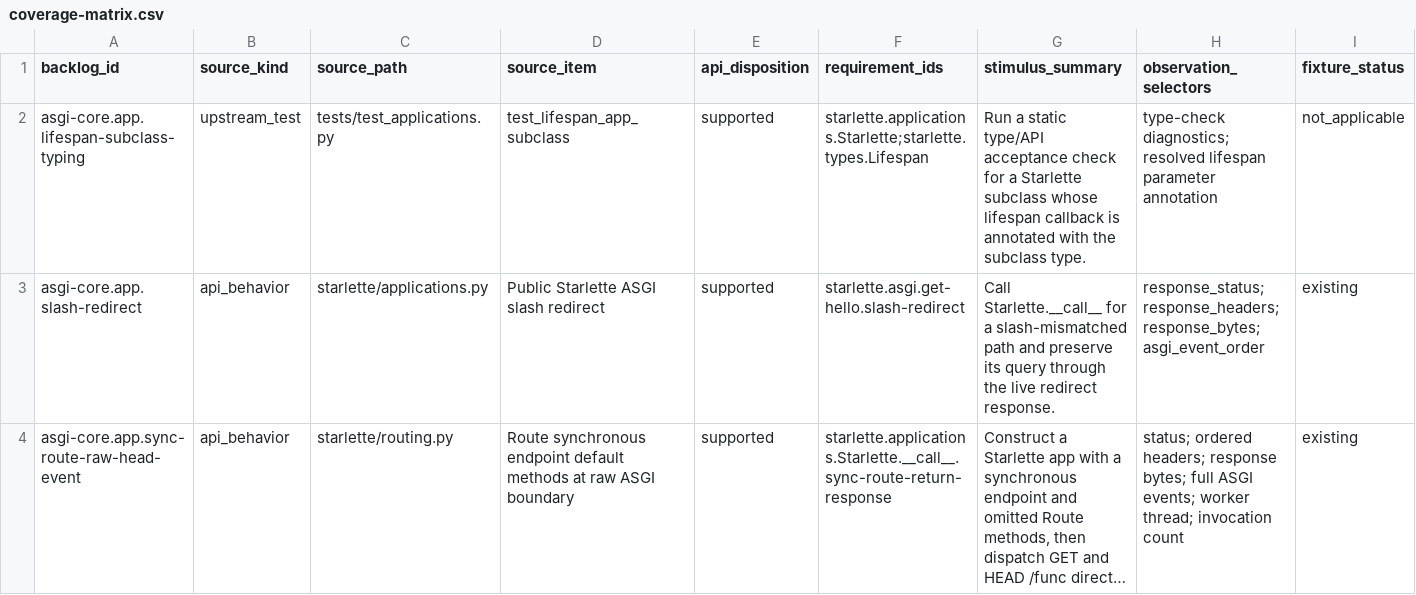
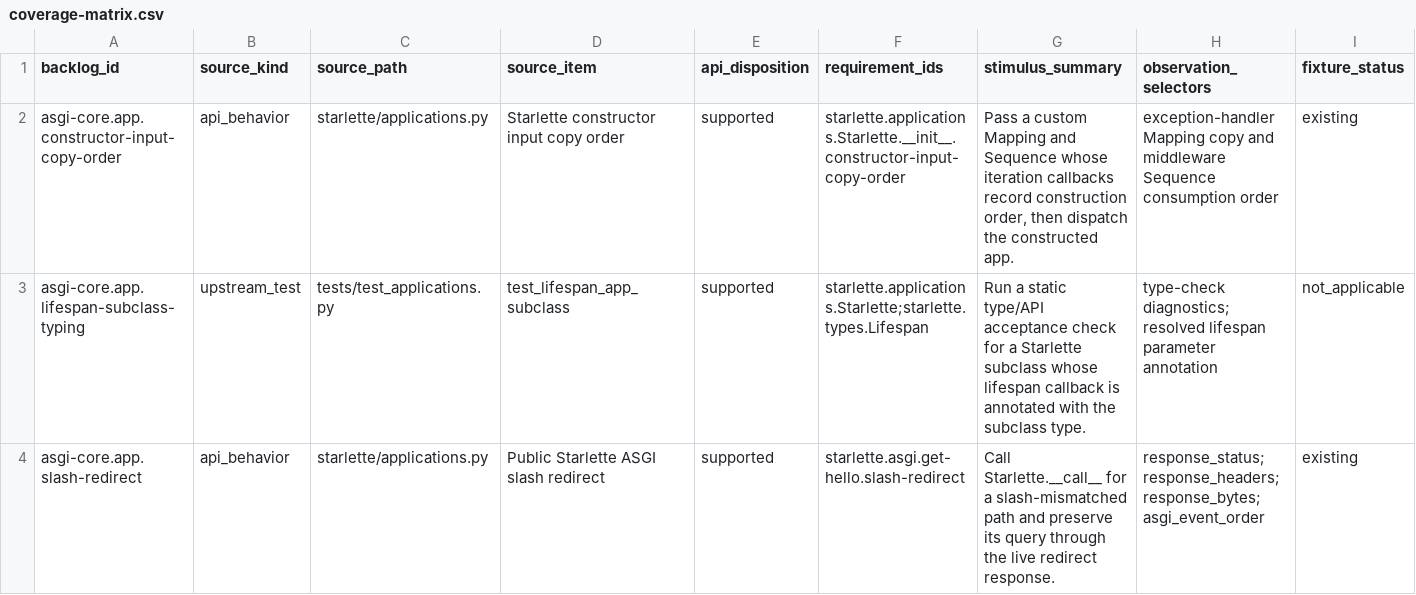
Before and after one commit to appunni-m/starlette-rs, a CSV file: docs/atlas/coverage-matrix.csv, drawn as a sheet; only a part is shown; the shorter side is filled out with more unchanged rows; long unchanged cells end in …; rows hold the shown columns only; the diff covers the shown part only; the diff names each change by its address in the sheet, - before the commit and + after, or states it on an @@ line.

Commit message:
Fix Starlette constructor order and template metadata

```diff
--- a/docs/atlas/coverage-matrix.csv
+++ b/docs/atlas/coverage-matrix.csv
+row 2: asgi-core.app.constructor-input-copy-order | api_behavior | starlette/applications.py | Starlette constructor input copy order | supported | starlette.applications.Starlette.__init__.constructor-input-copy-order | Pass a custom Mapping and Sequence whose iteration callbacks record construction order, then dispatch the constructed app. | exception-handler Mapping copy and middleware Sequence consumption order | existing
```
Also changed, not shown: 2 added rows elsewhere in this file, docs/atlas/reviews/asgi-core-fixtures.csv, docs/atlas/reviews/optional-features-fixtures.csv, 14 other files.
